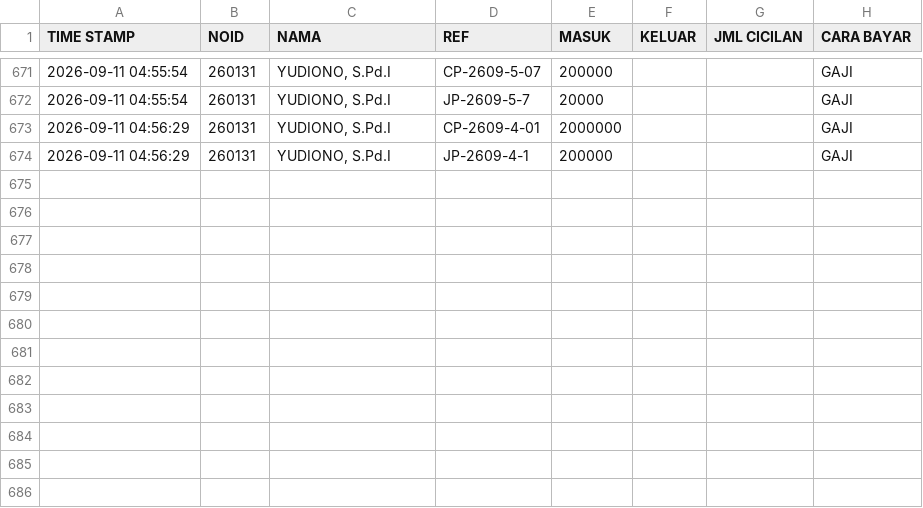
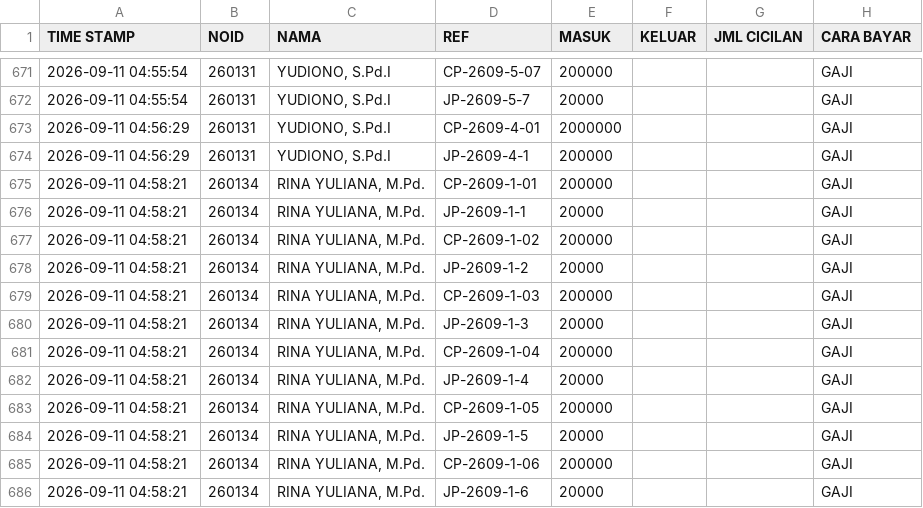
Before and after one commit to nexalone/KGP, a CSV file: data/transaksi.csv, drawn as a sheet; only a part is shown, gaps mark what is left out.

Commit message:
Update transaksi.csv - 2026-09-10T21:58:29.598Z

```diff
--- a/data/transaksi.csv
+++ b/data/transaksi.csv
@@ -674 +674,13 @@ TIME STAMP,NOID,NAMA,REF,MASUK,KELUAR,JML CICILAN,CARA BAYAR
 2026-09-11 04:56:29,260131,"YUDIONO, S.Pd.I",JP-2609-4-1,200000,,,GAJI
+2026-09-11 04:58:21,260134,"RINA YULIANA, M.Pd.",CP-2609-1-01,200000,,,GAJI
+2026-09-11 04:58:21,260134,"RINA YULIANA, M.Pd.",JP-2609-1-1,20000,,,GAJI
+2026-09-11 04:58:21,260134,"RINA YULIANA, M.Pd.",CP-2609-1-02,200000,,,GAJI
+2026-09-11 04:58:21,260134,"RINA YULIANA, M.Pd.",JP-2609-1-2,20000,,,GAJI
+2026-09-11 04:58:21,260134,"RINA YULIANA, M.Pd.",CP-2609-1-03,200000,,,GAJI
+2026-09-11 04:58:21,260134,"RINA YULIANA, M.Pd.",JP-2609-1-3,20000,,,GAJI
+2026-09-11 04:58:21,260134,"RINA YULIANA, M.Pd.",CP-2609-1-04,200000,,,GAJI
+2026-09-11 04:58:21,260134,"RINA YULIANA, M.Pd.",JP-2609-1-4,20000,,,GAJI
+2026-09-11 04:58:21,260134,"RINA YULIANA, M.Pd.",CP-2609-1-05,200000,,,GAJI
+2026-09-11 04:58:21,260134,"RINA YULIANA, M.Pd.",JP-2609-1-5,20000,,,GAJI
+2026-09-11 04:58:21,260134,"RINA YULIANA, M.Pd.",CP-2609-1-06,200000,,,GAJI
+2026-09-11 04:58:21,260134,"RINA YULIANA, M.Pd.",JP-2609-1-6,20000,,,GAJI
```
